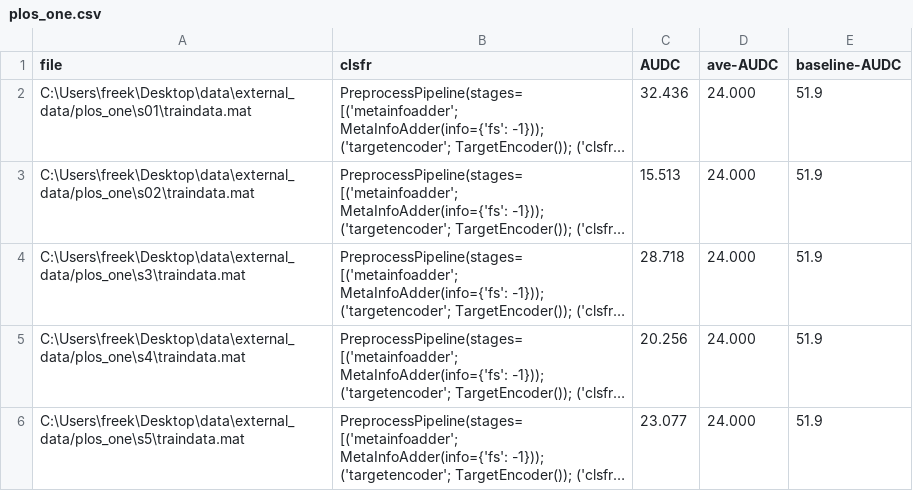
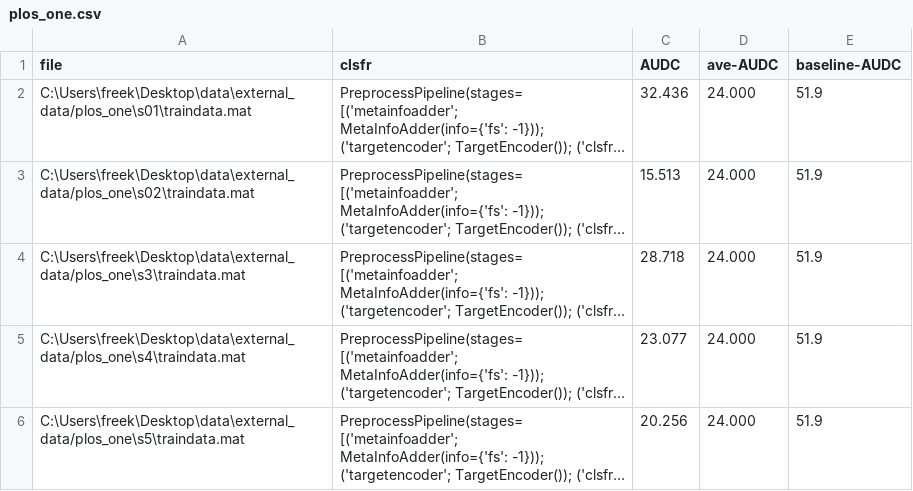
Before and after one commit to victorw271/pymindaffectBCI, a CSV file: csv/plos_one.csv, drawn as a sheet; long unchanged cells end in …; the diff names each change by its address in the sheet, - before the commit and + after, or states it on an @@ line.

```diff
--- a/csv/plos_one.csv
+++ b/csv/plos_one.csv
-C5 (AUDC): 20.256
+C5 (AUDC): 23.077
-C6 (AUDC): 23.077
+C6 (AUDC): 20.256
```
Also changed, not shown: 1 other file.
